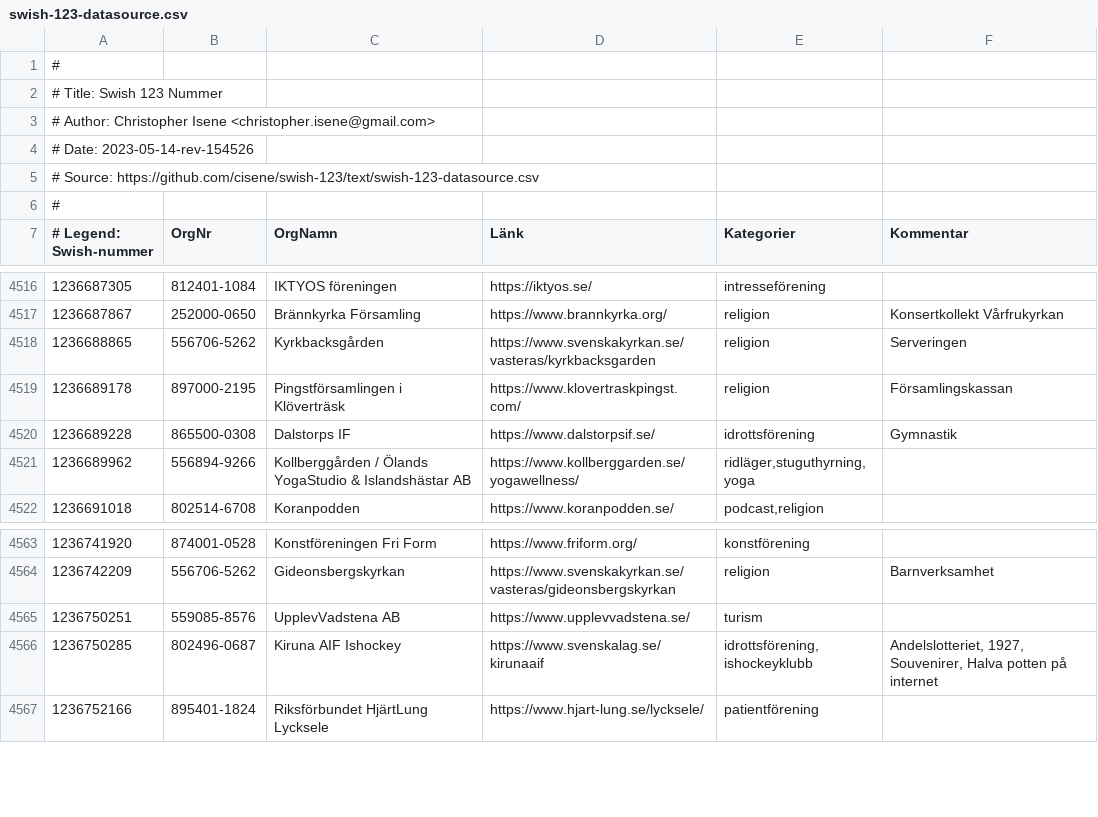
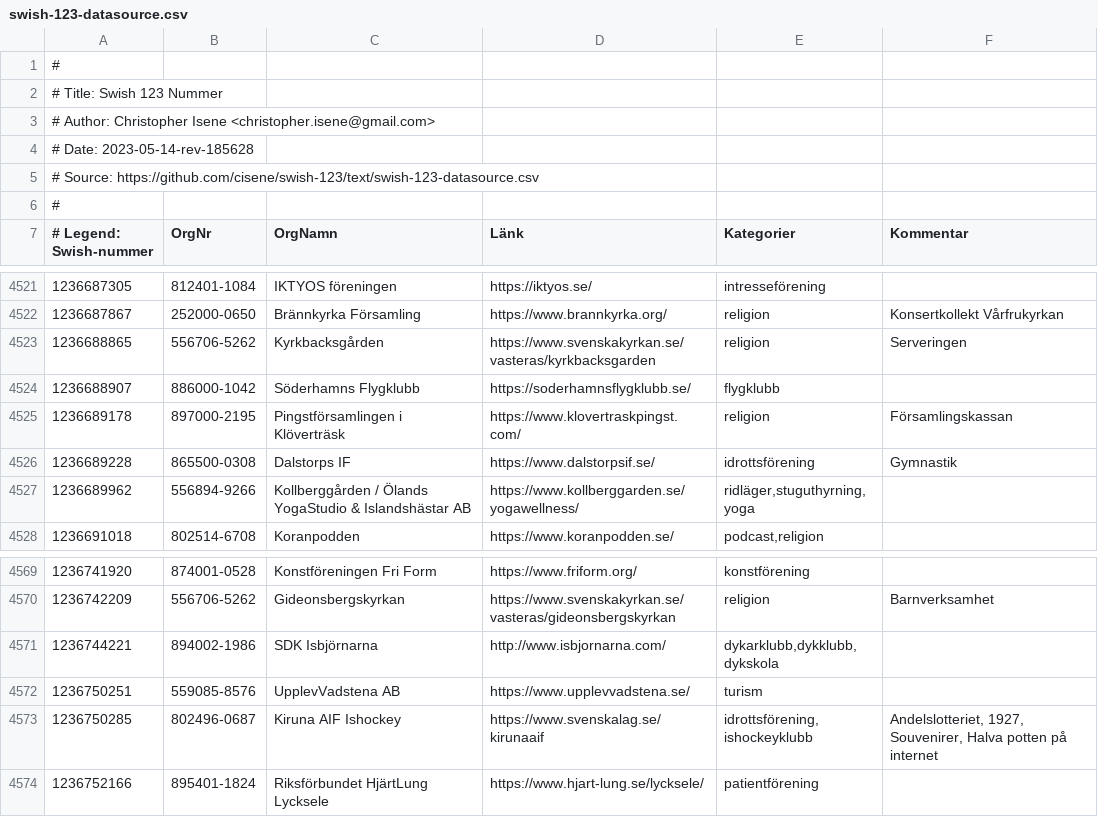
Before and after one commit to cisene/swish-123, a CSV file: text/swish-123-datasource.csv, drawn as a sheet; only a part is shown, gaps mark what is left out; the diff covers the shown part only.

```diff
--- a/text/swish-123-datasource.csv
+++ b/text/swish-123-datasource.csv
@@ -3,3 +3,3 @@
 # Author: Christopher Isene <christopher.isene@gmail.com>
-# Date: 2023-05-14-rev-154526
+# Date: 2023-05-14-rev-185628
 # Source: https://github.com/cisene/swish-123/text/swish-123-datasource.csv
@@ -4518,2 +4523,3 @@
 "1236688865","556706-5262","Kyrkbacksgården","https://www.svenskakyrkan.se/vasteras/kyrkbacksgarden","religion","Serveringen"
+"1236688907","886000-1042","Söderhamns Flygklubb","https://soderhamnsflygklubb.se/","flygklubb",""
 "1236689178","897000-2195","Pingstförsamlingen i Klöverträsk","https://www.klovertraskpingst.com/","religion","Församlingskassan"
@@ -4564,2 +4570,3 @@
 "1236742209","556706-5262","Gideonsbergskyrkan","https://www.svenskakyrkan.se/vasteras/gideonsbergskyrkan","religion","Barnverksamhet"
+"1236744221","894002-1986","SDK Isbjörnarna","http://www.isbjornarna.com/","dykarklubb,dykklubb,dykskola",""
 "1236750251","559085-8576","UpplevVadstena AB","https://www.upplevvadstena.se/","turism",""
```
Also changed, not shown: 5 added rows elsewhere in this file, text/swish-123-datasource.tsv, 4 other files.
